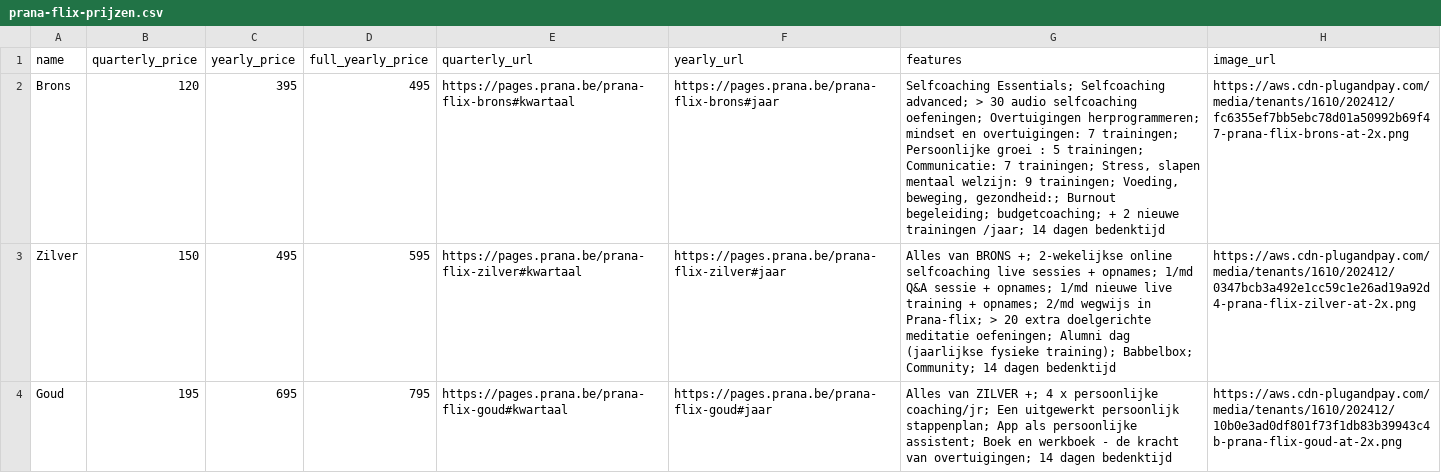
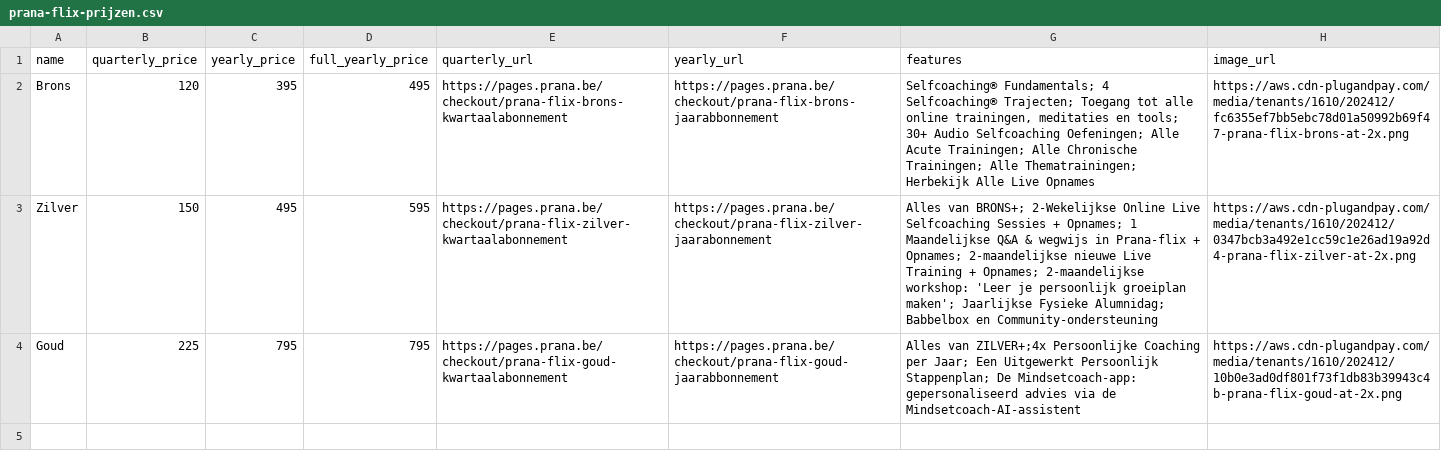
Before and after one commit to IrisWillemsPrana/FAQ-generator, a CSV file: uploads/prana-flix-prijzen.csv, drawn as a sheet; the diff names each change by its address in the sheet, - before the commit and + after, or states it on an @@ line.

```diff
--- a/uploads/prana-flix-prijzen.csv
+++ b/uploads/prana-flix-prijzen.csv
-E2 (quarterly_url): https://pages.prana.be/prana-flix-brons#kwartaal
+E2 (quarterly_url): https://pages.prana.be/checkout/prana-flix-brons-kwartaalabonnement
-F2 (yearly_url): https://pages.prana.be/prana-flix-brons#jaar
+F2 (yearly_url): https://pages.prana.be/checkout/prana-flix-brons-jaarabbonnement
-G2 (features): Selfcoaching Essentials; Selfcoaching advanced; > 30 audio selfcoaching oefeningen; Overtuigingen herprogrammeren; mindset en overtuigingen: 7 trainingen; Persoonlijke groei : 5 trainingen; Communicatie: 7 trainingen; Stress, slapen mentaal welzijn: 9 trainingen; Voeding, beweging, gezondheid:; Burnout begeleiding; budgetcoaching; + 2 nieuwe trainingen /jaar; 14 dagen bedenktijd
+G2 (features): Selfcoaching® Fundamentals; 4 Selfcoaching® Trajecten; Toegang tot alle online trainingen, meditaties en tools; 30+ Audio Selfcoaching Oefeningen; Alle Acute Trainingen; Alle Chronische Trainingen; Alle Thematrainingen; Herbekijk Alle Live Opnames
-E3 (quarterly_url): https://pages.prana.be/prana-flix-zilver#kwartaal
+E3 (quarterly_url): https://pages.prana.be/checkout/prana-flix-zilver-kwartaalabonnement
-F3 (yearly_url): https://pages.prana.be/prana-flix-zilver#jaar
+F3 (yearly_url): https://pages.prana.be/checkout/prana-flix-zilver-jaarabonnement
-G3 (features): Alles van BRONS +; 2-wekelijkse online selfcoaching live sessies + opnames; 1/md Q&A sessie + opnames; 1/md nieuwe live training + opnames; 2/md wegwijs in Prana-flix; > 20 extra doelgerichte meditatie oefeningen; Alumni dag (jaarlijkse fysieke training); Babbelbox; Community; 14 dagen bedenktijd
+G3 (features): Alles van BRONS+; 2-Wekelijkse Online Live Selfcoaching Sessies + Opnames; 1 Maandelijkse Q&A & wegwijs in Prana-flix + Opnames; 2-maandelijkse nieuwe Live Training + Opnames; 2-maandelijkse workshop: 'Leer je persoonlijk groeiplan maken'; Jaarlijkse Fysieke Alumnidag; Babbelbox en Community-ondersteuning
-B4 (quarterly_price): 195
+B4 (quarterly_price): 225
-C4 (yearly_price): 695
+C4 (yearly_price): 795
-E4 (quarterly_url): https://pages.prana.be/prana-flix-goud#kwartaal
+E4 (quarterly_url): https://pages.prana.be/checkout/prana-flix-goud-kwartaalabonnement
-F4 (yearly_url): https://pages.prana.be/prana-flix-goud#jaar
+F4 (yearly_url): https://pages.prana.be/checkout/prana-flix-goud-jaarabbonnement
-G4 (features): Alles van ZILVER +; 4 x persoonlijke coaching/jr; Een uitgewerkt persoonlijk stappenplan; App als persoonlijke assistent; Boek en werkboek - de kracht van overtuigingen; 14 dagen bedenktijd
+G4 (features): Alles van ZILVER+;4x Persoonlijke Coaching per Jaar; Een Uitgewerkt Persoonlijk Stappenplan; De Mindsetcoach-app: gepersonaliseerd advies via de Mindsetcoach-AI-assistent
```
Also changed, not shown: 2 other files.
